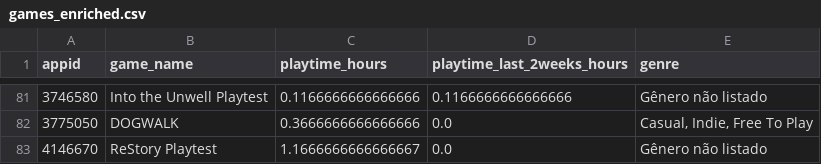
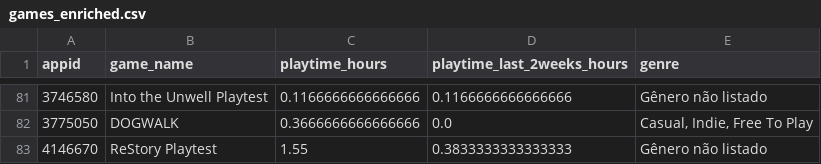
Before and after one commit to cezarrm/steam-pipeline, a CSV file: data/processed/games_enriched.csv, drawn as a sheet; only a part is shown, gaps mark what is left out.

```diff
--- a/data/processed/games_enriched.csv
+++ b/data/processed/games_enriched.csv
@@ -82,2 +82,2 @@ appid,game_name,playtime_hours,playtime_last_2weeks_hours,genre
 3775050,DOGWALK,0.3666666666666666,0.0,"Casual, Indie, Free To Play"
-4146670,ReStory Playtest,1.1666666666666667,0.0,Gênero não listado
+4146670,ReStory Playtest,1.55,0.3833333333333333,Gênero não listado
```
Also changed, not shown: data/processed/games_played.csv, 3 other files.
